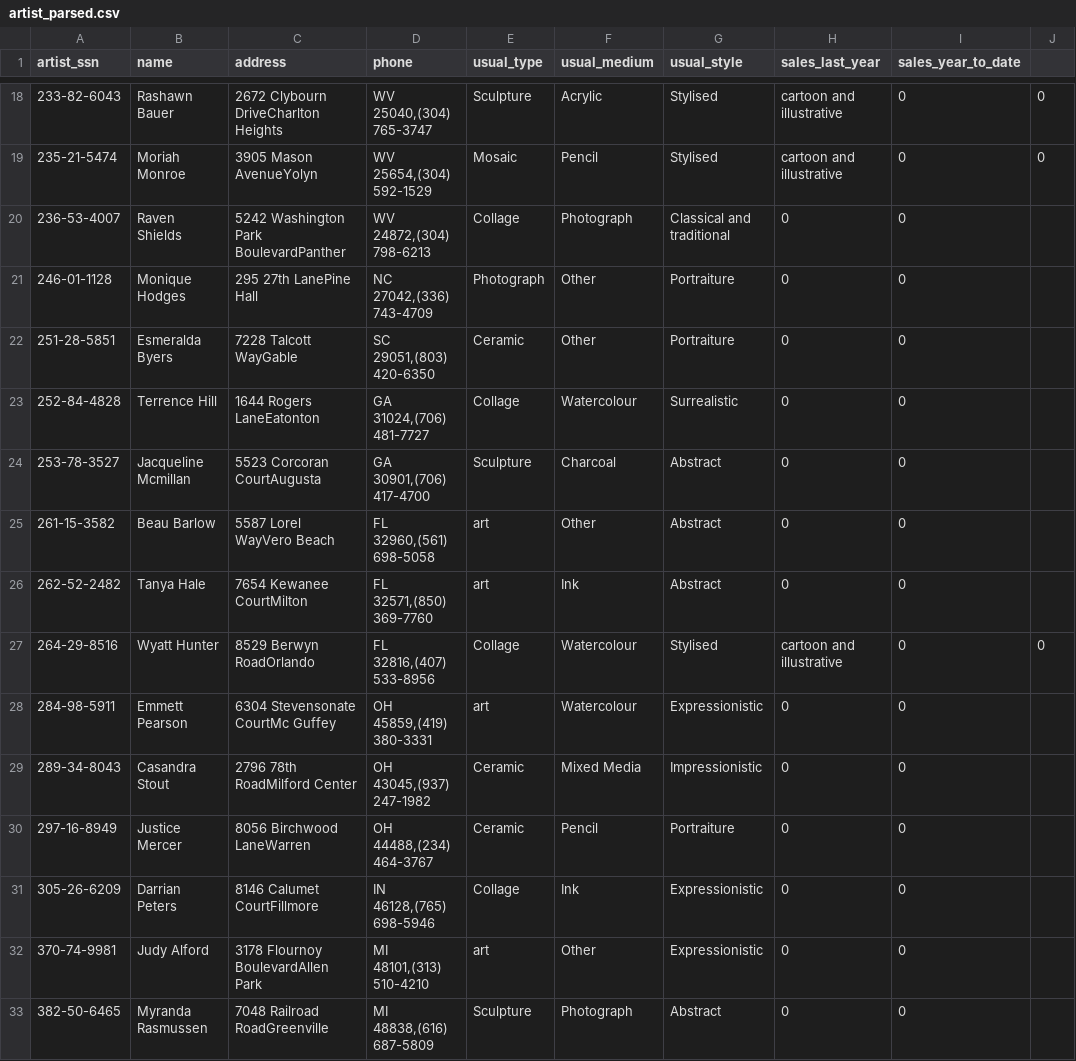
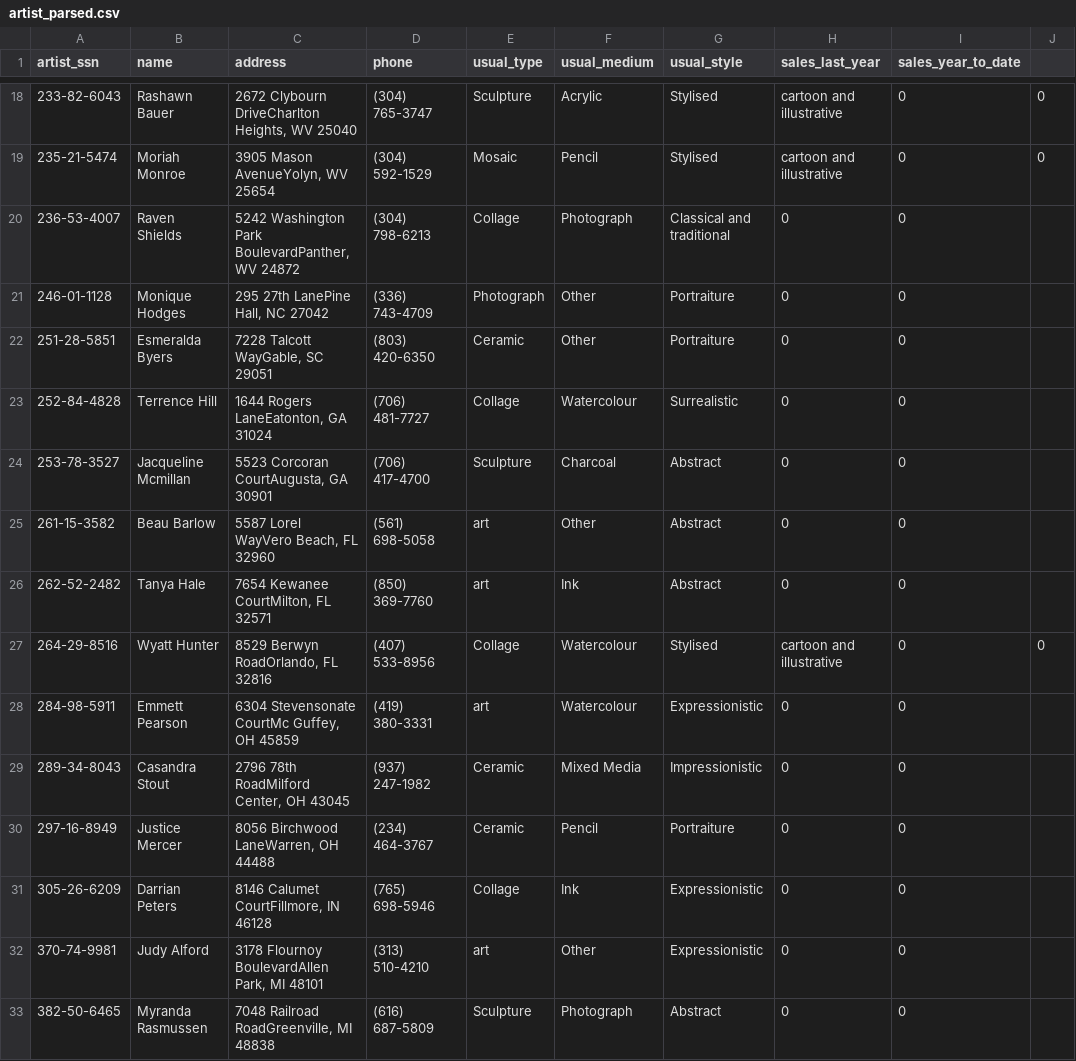
Before and after one commit to sky7st/artgallery, a CSV file: database/seeds/artist_parsed.csv, drawn as a sheet; only a part is shown, gaps mark what is left out; the diff covers the shown part only.

Commit message:
fix artist_address data

```diff
--- a/database/seeds/artist_parsed.csv
+++ b/database/seeds/artist_parsed.csv
@@ -18,16 +18,16 @@ artist_ssn,name,address,phone,usual_type,usual_medium,usual_style,sales_last_yea
-233-82-6043,Rashawn Bauer,2672 Clybourn DriveCharlton Heights," WV 25040,(304) 765-3747",Sculpture,Acrylic,Stylised,cartoon and illustrative,0,0
-235-21-5474,Moriah Monroe,3905 Mason AvenueYolyn," WV 25654,(304) 592-1529",Mosaic,Pencil,Stylised,cartoon and illustrative,0,0
-236-53-4007,Raven Shields,5242 Washington Park BoulevardPanther," WV 24872,(304) 798-6213",Collage,Photograph,Classical and traditional,0,0
-246-01-1128,Monique Hodges,295 27th LanePine Hall," NC 27042,(336) 743-4709",Photograph,Other,Portraiture,0,0
-251-28-5851,Esmeralda Byers,7228 Talcott WayGable," SC 29051,(803) 420-6350",Ceramic,Other,Portraiture,0,0
-252-84-4828,Terrence Hill,1644 Rogers LaneEatonton," GA 31024,(706) 481-7727",Collage,Watercolour,Surrealistic,0,0
-253-78-3527,Jacqueline Mcmillan,5523 Corcoran CourtAugusta," GA 30901,(706) 417-4700",Sculpture,Charcoal,Abstract,0,0
-261-15-3582,Beau Barlow,5587 Lorel WayVero Beach," FL 32960,(561) 698-5058",art,Other,Abstract,0,0
-262-52-2482,Tanya Hale,7654 Kewanee CourtMilton," FL 32571,(850) 369-7760",art,Ink,Abstract,0,0
-264-29-8516,Wyatt Hunter,8529 Berwyn RoadOrlando," FL 32816,(407) 533-8956",Collage,Watercolour,Stylised,cartoon and illustrative,0,0
-284-98-5911,Emmett Pearson,6304 Stevensonate CourtMc Guffey," OH 45859,(419) 380-3331",art,Watercolour,Expressionistic,0,0
-289-34-8043,Casandra Stout,2796 78th RoadMilford Center," OH 43045,(937) 247-1982",Ceramic,Mixed Media,Impressionistic,0,0
-297-16-8949,Justice Mercer,8056 Birchwood LaneWarren," OH 44488,(234) 464-3767",Ceramic,Pencil,Portraiture,0,0
-305-26-6209,Darrian Peters,8146 Calumet CourtFillmore," IN 46128,(765) 698-5946",Collage,Ink,Expressionistic,0,0
-370-74-9981,Judy Alford,3178 Flournoy BoulevardAllen Park," MI 48101,(313) 510-4210",art,Other,Expressionistic,0,0
-382-50-6465,Myranda Rasmussen,7048 Railroad RoadGreenville," MI 48838,(616) 687-5809",Sculpture,Photograph,Abstract,0,0
+233-82-6043,Rashawn Bauer,"2672 Clybourn DriveCharlton Heights, WV 25040",(304) 765-3747,Sculpture,Acrylic,Stylised,cartoon and illustrative,0,0
+235-21-5474,Moriah Monroe,"3905 Mason AvenueYolyn, WV 25654",(304) 592-1529,Mosaic,Pencil,Stylised,cartoon and illustrative,0,0
+236-53-4007,Raven Shields,"5242 Washington Park BoulevardPanther, WV 24872",(304) 798-6213,Collage,Photograph,Classical and traditional,0,0
+246-01-1128,Monique Hodges,"295 27th LanePine Hall, NC 27042",(336) 743-4709,Photograph,Other,Portraiture,0,0
+251-28-5851,Esmeralda Byers,"7228 Talcott WayGable, SC 29051",(803) 420-6350,Ceramic,Other,Portraiture,0,0
+252-84-4828,Terrence Hill,"1644 Rogers LaneEatonton, GA 31024",(706) 481-7727,Collage,Watercolour,Surrealistic,0,0
+253-78-3527,Jacqueline Mcmillan,"5523 Corcoran CourtAugusta, GA 30901",(706) 417-4700,Sculpture,Charcoal,Abstract,0,0
+261-15-3582,Beau Barlow,"5587 Lorel WayVero Beach, FL 32960",(561) 698-5058,art,Other,Abstract,0,0
+262-52-2482,Tanya Hale,"7654 Kewanee CourtMilton, FL 32571",(850) 369-7760,art,Ink,Abstract,0,0
+264-29-8516,Wyatt Hunter,"8529 Berwyn RoadOrlando, FL 32816",(407) 533-8956,Collage,Watercolour,Stylised,cartoon and illustrative,0,0
+284-98-5911,Emmett Pearson,"6304 Stevensonate CourtMc Guffey, OH 45859",(419) 380-3331,art,Watercolour,Expressionistic,0,0
+289-34-8043,Casandra Stout,"2796 78th RoadMilford Center, OH 43045",(937) 247-1982,Ceramic,Mixed Media,Impressionistic,0,0
+297-16-8949,Justice Mercer,"8056 Birchwood LaneWarren, OH 44488",(234) 464-3767,Ceramic,Pencil,Portraiture,0,0
+305-26-6209,Darrian Peters,"8146 Calumet CourtFillmore, IN 46128",(765) 698-5946,Collage,Ink,Expressionistic,0,0
+370-74-9981,Judy Alford,"3178 Flournoy BoulevardAllen Park, MI 48101",(313) 510-4210,art,Other,Expressionistic,0,0
+382-50-6465,Myranda Rasmussen,"7048 Railroad RoadGreenville, MI 48838",(616) 687-5809,Sculpture,Photograph,Abstract,0,0
```
Also changed, not shown: 126 edited cells elsewhere in this file.
